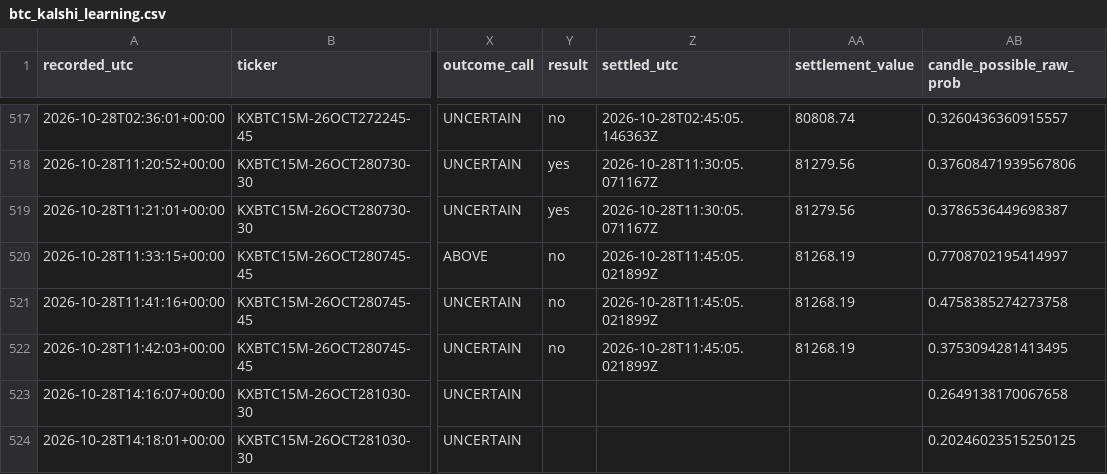
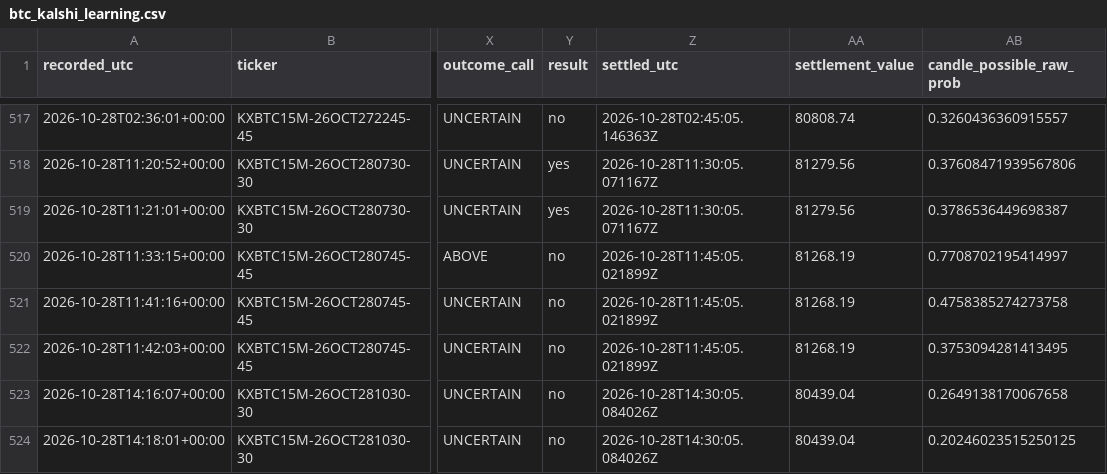
Before and after one commit to angelmoz881-collab/btc-kalshi-dashboard, a CSV file: data/btc_kalshi_learning.csv, drawn as a sheet; only a part is shown, gaps mark what is left out; the diff names each change by its address in the sheet, - before the commit and + after, or states it on an @@ line.

Commit message:
Update BTC Kalshi adaptive learning history

```diff
--- a/data/btc_kalshi_learning.csv
+++ b/data/btc_kalshi_learning.csv
-Y523:Y524 (result): (empty)
+Y523:Y524 (result): no
-Z523:Z524 (settled_utc): (empty)
+Z523:Z524 (settled_utc): 2026-10-28T14:30:05.084026Z
-AA523:AA524 (settlement_value): (empty)
+AA523:AA524 (settlement_value): 80439.04
```
